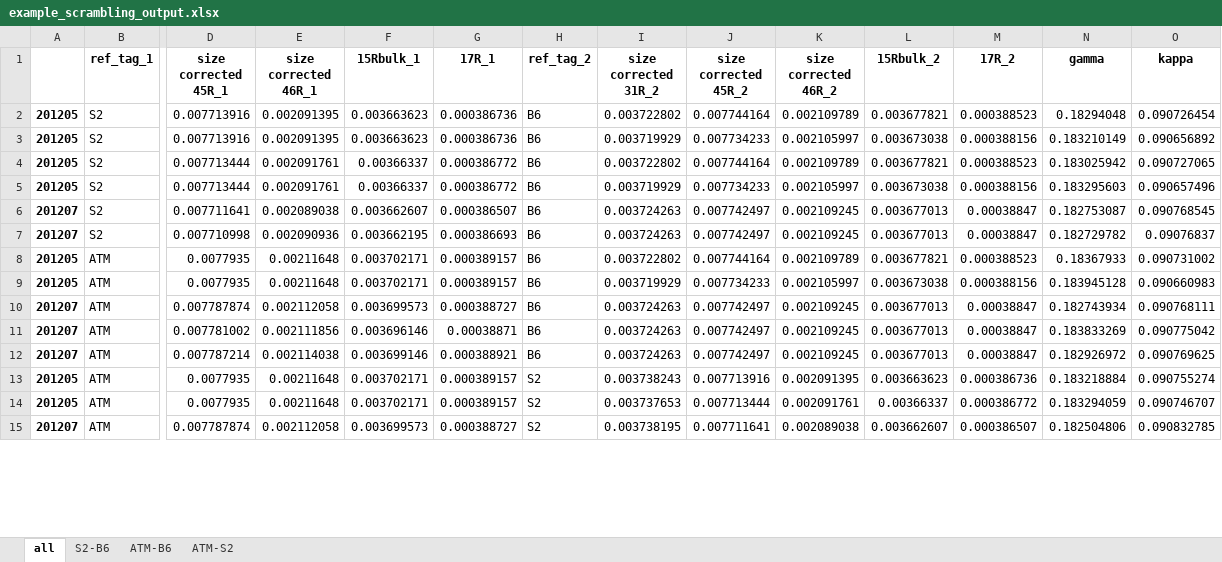
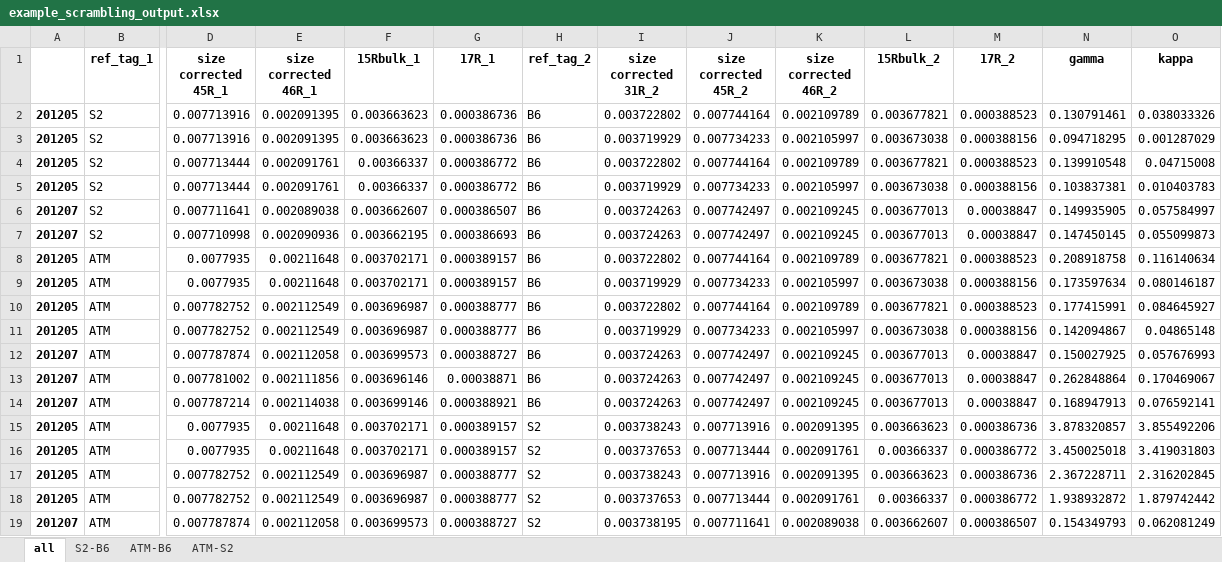
Before and after one commit to ckelly314/pyisotopomer, an Excel workbook: src/example_scrambling_output.xlsx, sheet all, drawn as a sheet; only a part is shown, gaps mark what is left out; values as stored, in another font and other column widths than the file's, no borders; addresses are those after the commit; rows hold the shown columns only; the diff covers the shown part only; the diff names each change by its address in the sheet, - before the commit and + after, or states it on an @@ line.

```diff
--- a/src/example_scrambling_output.xlsx (sheet all)
+++ b/src/example_scrambling_output.xlsx (sheet all)
-N2 (gamma): 0.18294048
+N2 (gamma): 0.130791461
-O2 (kappa): 0.090726454
+O2 (kappa): 0.038033326
-N3 (gamma): 0.183210149
+N3 (gamma): 0.094718295
-O3 (kappa): 0.090656892
+O3 (kappa): 0.001287029
-N4 (gamma): 0.183025942
+N4 (gamma): 0.139910548
-O4 (kappa): 0.090727065
+O4 (kappa): 0.04715008
-N5 (gamma): 0.183295603
+N5 (gamma): 0.103837381
-O5 (kappa): 0.090657496
+O5 (kappa): 0.010403783
-N6 (gamma): 0.182753087
+N6 (gamma): 0.149935905
-O6 (kappa): 0.090768545
+O6 (kappa): 0.057584997
-N7 (gamma): 0.182729782
+N7 (gamma): 0.147450145
-O7 (kappa): 0.09076837
+O7 (kappa): 0.055099873
-N8 (gamma): 0.18367933
+N8 (gamma): 0.208918758
-O8 (kappa): 0.090731002
+O8 (kappa): 0.116140634
-N9 (gamma): 0.183945128
+N9 (gamma): 0.173597634
-O9 (kappa): 0.090660983
+O9 (kappa): 0.080146187
+row 10: 201205 | ATM | 0.007782752 | 0.002112549 | 0.003696987 | 0.000388777 | B6 | 0.003722802 | 0.007744164 | 0.002109789 | 0.003677821 | 0.000388523 | 0.177415991 | 0.084645927
+row 11: 201205 | ATM | 0.007782752 | 0.002112549 | 0.003696987 | 0.000388777 | B6 | 0.003719929 | 0.007734233 | 0.002105997 | 0.003673038 | 0.000388156 | 0.142094867 | 0.04865148
-N12 (gamma): 0.182743934
+N12 (gamma): 0.150027925
-O12 (kappa): 0.090768111
+O12 (kappa): 0.057676993
-N13 (gamma): 0.183833269
+N13 (gamma): 0.262848864
-O13 (kappa): 0.090775042
+O13 (kappa): 0.170469067
-N14 (gamma): 0.182926972
+N14 (gamma): 0.168947913
-O14 (kappa): 0.090769625
+O14 (kappa): 0.076592141
-N15 (gamma): 0.183218884
+N15 (gamma): 3.878320857
-O15 (kappa): 0.090755274
+O15 (kappa): 3.855492206
-N16 (gamma): 0.183294059
+N16 (gamma): 3.450025018
-O16 (kappa): 0.090746707
+O16 (kappa): 3.419031803
+row 17: 201205 | ATM | 0.007782752 | 0.002112549 | 0.003696987 | 0.000388777 | S2 | 0.003738243 | 0.007713916 | 0.002091395 | 0.003663623 | 0.000386736 | 2.367228711 | 2.316202845
+row 18: 201205 | ATM | 0.007782752 | 0.002112549 | 0.003696987 | 0.000388777 | S2 | 0.003737653 | 0.007713444 | 0.002091761 | 0.00366337 | 0.000386772 | 1.938932872 | 1.879742442
-N19 (gamma): 0.182504806
+N19 (gamma): 0.154349793
-O19 (kappa): 0.090832785
+O19 (kappa): 0.062081249
```
Also changed, not shown: 10 edited cells elsewhere in this sheet, sheet ATM-S2, sheet ATM-B6, sheet S2-B6, pyisotopomer_examples/00_Python_template_v2.xlsx, 4 other files.
